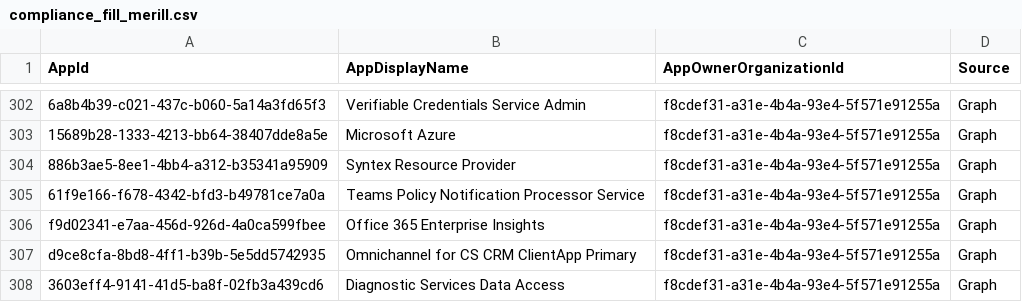
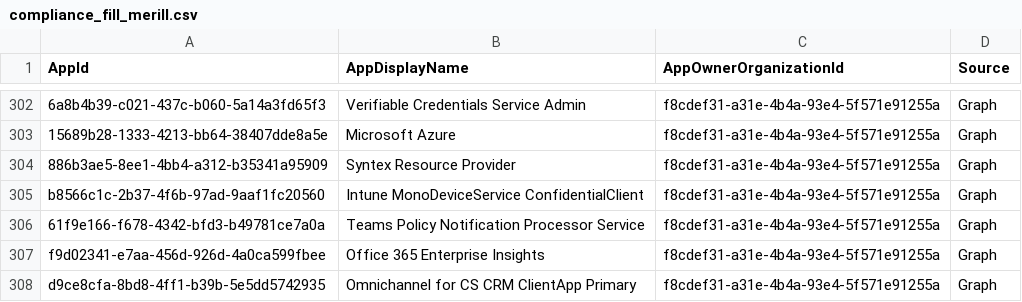
Before and after one commit to OAuthSentry/oauthsentry.github.io, a CSV file: data/entra/compliance_fill_merill.csv, drawn as a sheet; only a part is shown, gaps mark what is left out; the shorter side is filled out with more unchanged rows.

Commit message:
chore: refresh upstream sources & rebuild feeds [skip ci]

```diff
--- a/data/entra/compliance_fill_merill.csv
+++ b/data/entra/compliance_fill_merill.csv
@@ -304,2 +304,3 @@
 "886b3ae5-8ee1-4bb4-a312-b35341a95909","Syntex Resource Provider","f8cdef31-a31e-4b4a-93e4-5f571e91255a","Graph"
+"b8566c1c-2b37-4f6b-97ad-9aaf1fc20560","Intune MonoDeviceService ConfidentialClient","f8cdef31-a31e-4b4a-93e4-5f571e91255a","Graph"
 "61f9e166-f678-4342-bfd3-b49781ce7a0a","Teams Policy Notification Processor Service","f8cdef31-a31e-4b4a-93e4-5f571e91255a","Graph"
```
Also changed, not shown: 28 other files.
